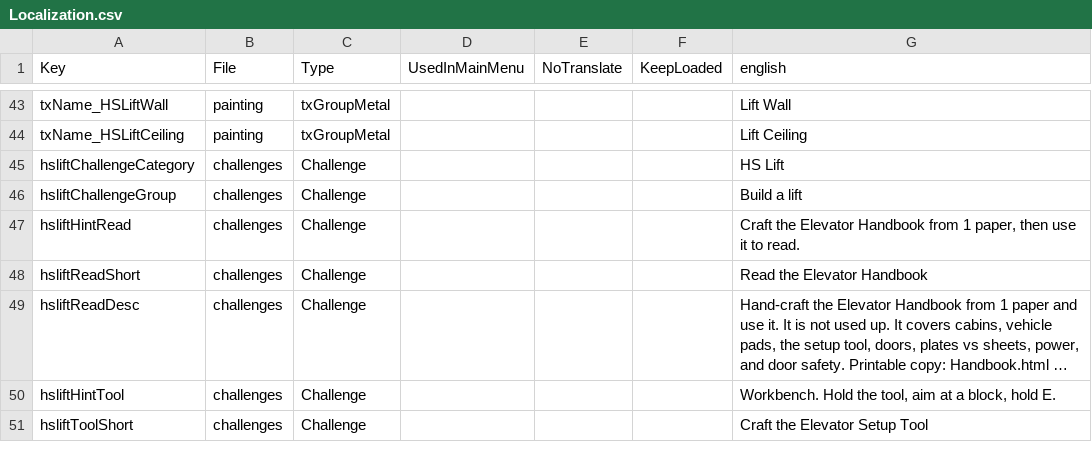
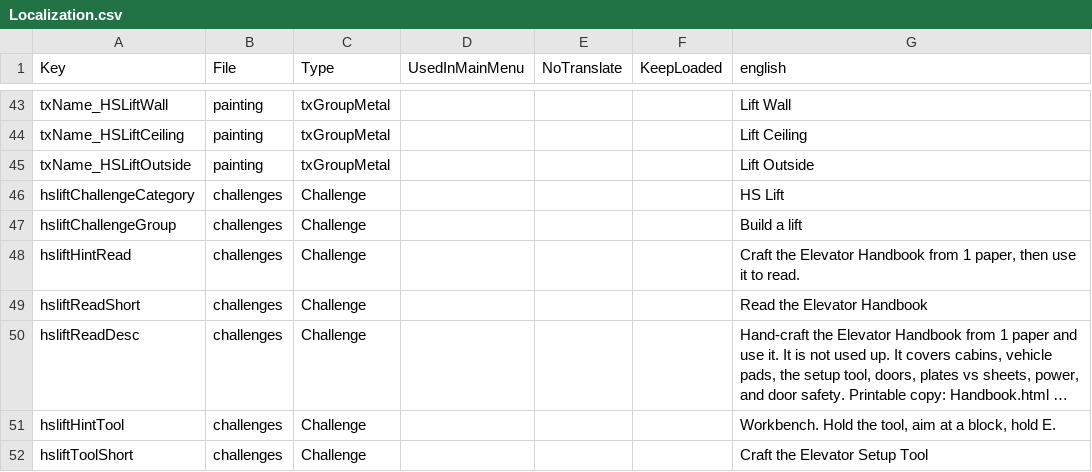
Before and after one commit to Crumb3D/HS_Lift, a CSV file: Config/Localization.csv, drawn as a sheet; only a part is shown, gaps mark what is left out; long unchanged cells end in …; the diff names each change by its address in the sheet, - before the commit and + after, or states it on an @@ line.

```diff
--- a/Config/Localization.csv
+++ b/Config/Localization.csv
+row 45: txName_HSLiftOutside | painting | txGroupMetal |  |  |  | Lift Outside
```
Also changed, not shown: 12 other files.
